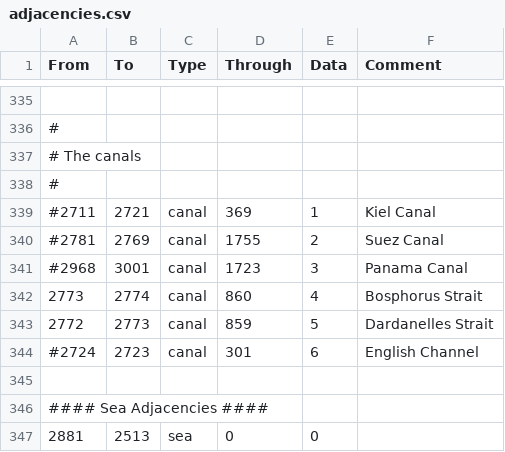
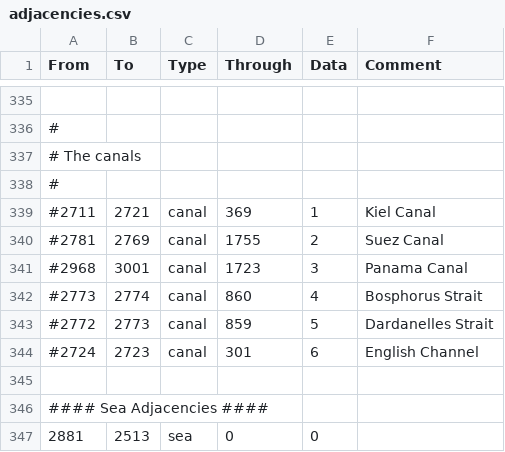
Before and after one commit to Proxysseia/The-many-Seas, a CSV file: map/adjacencies.csv, drawn as a sheet; only a part is shown, gaps mark what is left out.

Commit message:
turkey canals

```diff
--- a/map/adjacencies.csv
+++ b/map/adjacencies.csv
@@ -341,4 +341,4 @@ From;To;Type;Through;Data;Comment
 #2968;3001;canal;1723;3;Panama Canal
-2773;2774;canal;860;4;Bosphorus Strait
-2772;2773;canal;859;5;Dardanelles Strait
+#2773;2774;canal;860;4;Bosphorus Strait
+#2772;2773;canal;859;5;Dardanelles Strait
 #2724;2723;canal;301;6;English Channel
```
